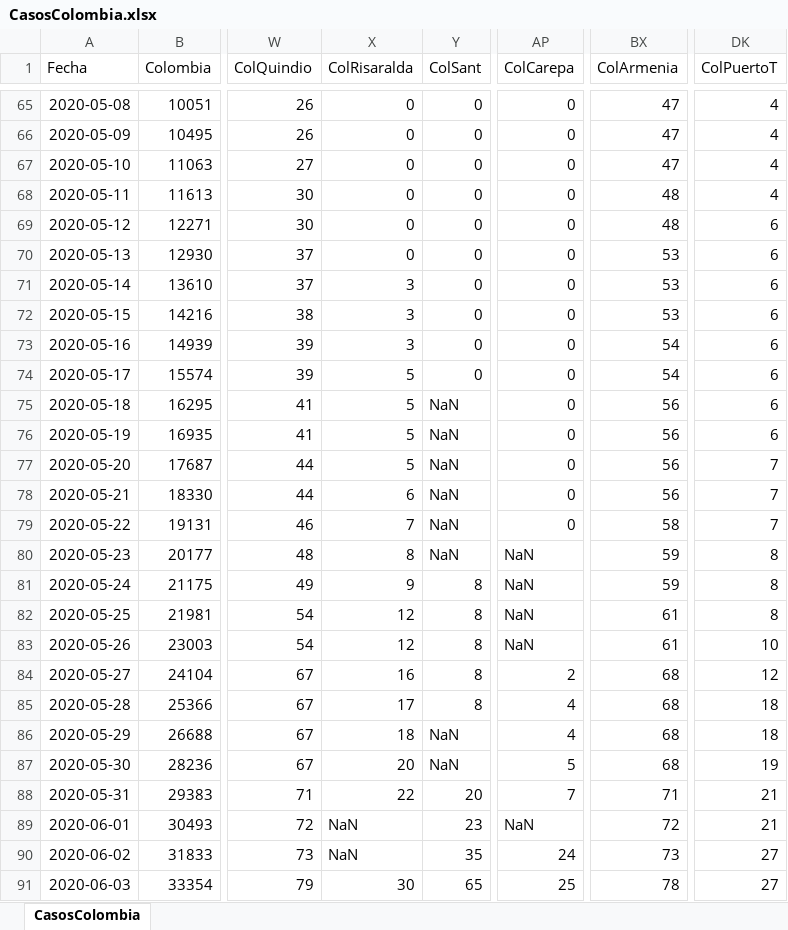
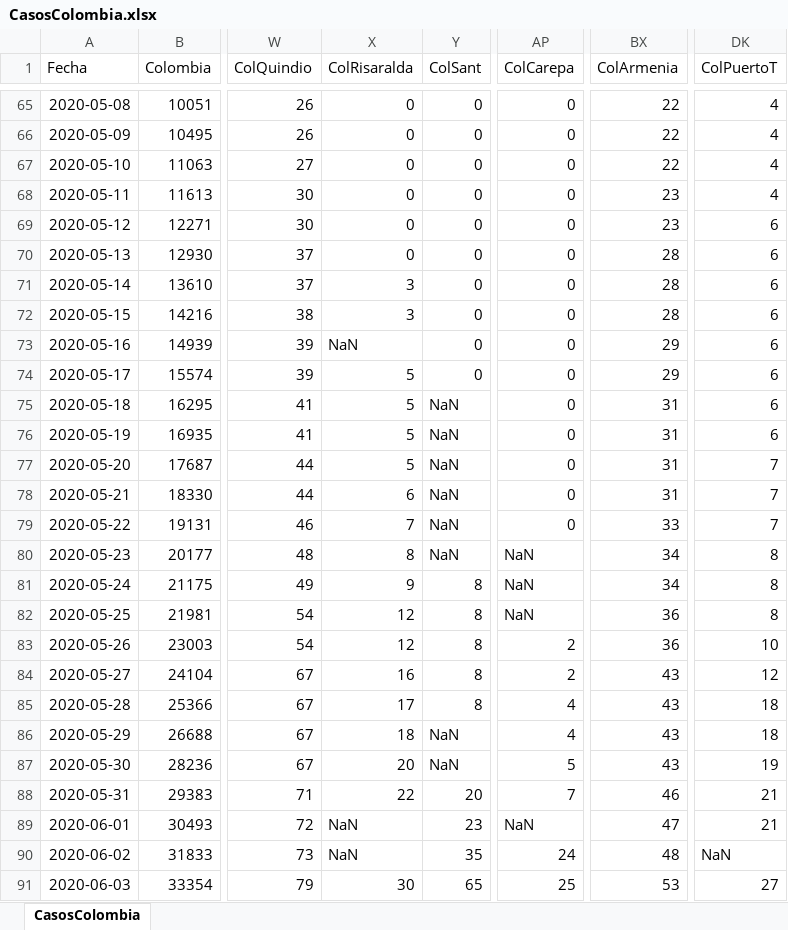
Before and after one commit to 1Alacer/covid, an Excel workbook: CasosColombia.xlsx, sheet CasosColombia, drawn as a sheet; only a part is shown, gaps mark what is left out; values as stored, in another font and other column widths than the file's, no borders; the diff covers the shown part only; the diff names each change by its address in the sheet, - before the commit and + after, or states it on an @@ line.

```diff
--- a/CasosColombia.xlsx (sheet CasosColombia)
+++ b/CasosColombia.xlsx (sheet CasosColombia)
-BX65:BX67 (ColArmenia): 47
+BX65:BX67 (ColArmenia): 22
-BX68:BX69 (ColArmenia): 48
+BX68:BX69 (ColArmenia): 23
-BX70:BX72 (ColArmenia): 53
+BX70:BX72 (ColArmenia): 28
-X73 (ColRisaralda): 3
+X73 (ColRisaralda): NaN
-BX73:BX74 (ColArmenia): 54
+BX73:BX74 (ColArmenia): 29
-BX75:BX78 (ColArmenia): 56
+BX75:BX78 (ColArmenia): 31
-BX79 (ColArmenia): 58
+BX79 (ColArmenia): 33
-BX80:BX81 (ColArmenia): 59
+BX80:BX81 (ColArmenia): 34
-BX82:BX83 (ColArmenia): 61
+BX82:BX83 (ColArmenia): 36
-AP83 (ColCarepa): NaN
+AP83 (ColCarepa): 2
-BX84:BX87 (ColArmenia): 68
+BX84:BX87 (ColArmenia): 43
-BX88 (ColArmenia): 71
+BX88 (ColArmenia): 46
-BX89 (ColArmenia): 72
+BX89 (ColArmenia): 47
-BX90 (ColArmenia): 73
+BX90 (ColArmenia): 48
-DK90 (ColPuertoT): 27
+DK90 (ColPuertoT): NaN
-BX91 (ColArmenia): 78
+BX91 (ColArmenia): 53
```
Also changed, not shown: 1 added row and 179 edited cells elsewhere in this sheet, 1 other file.
